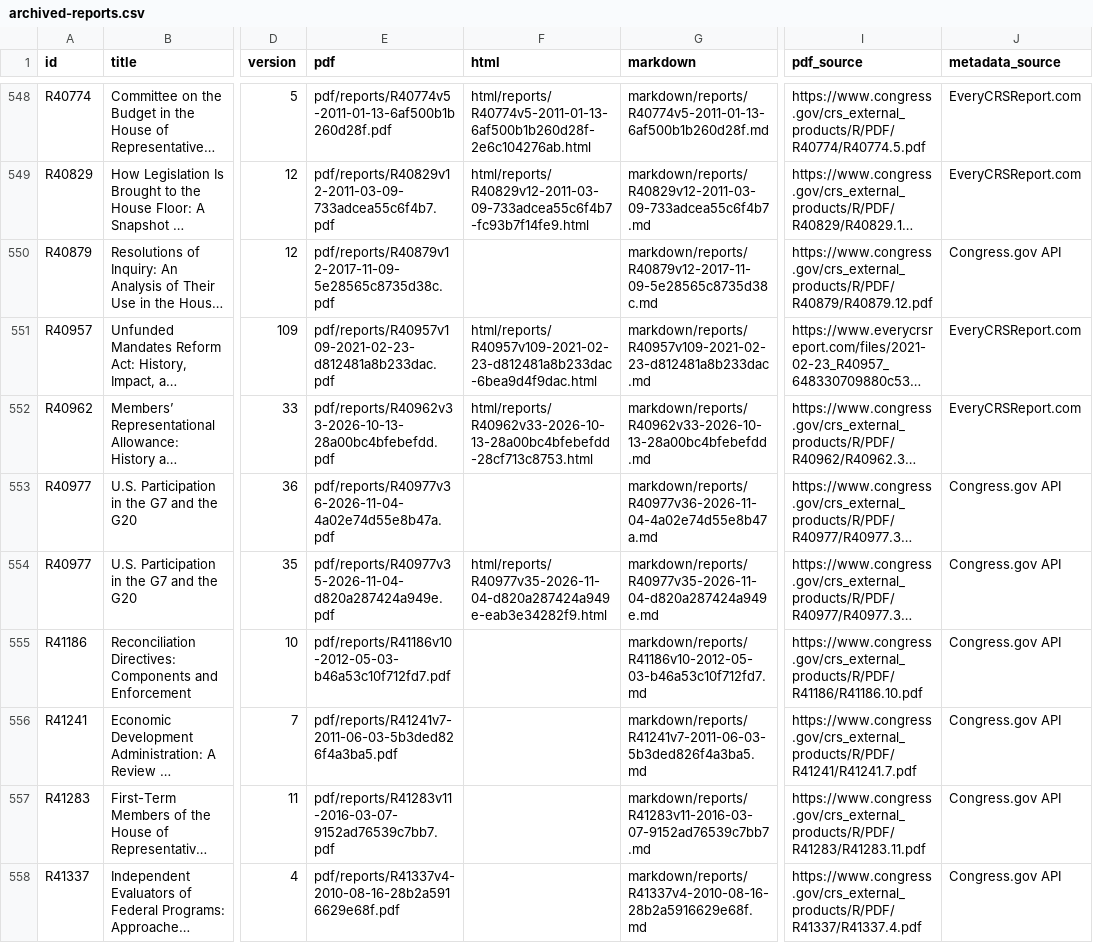
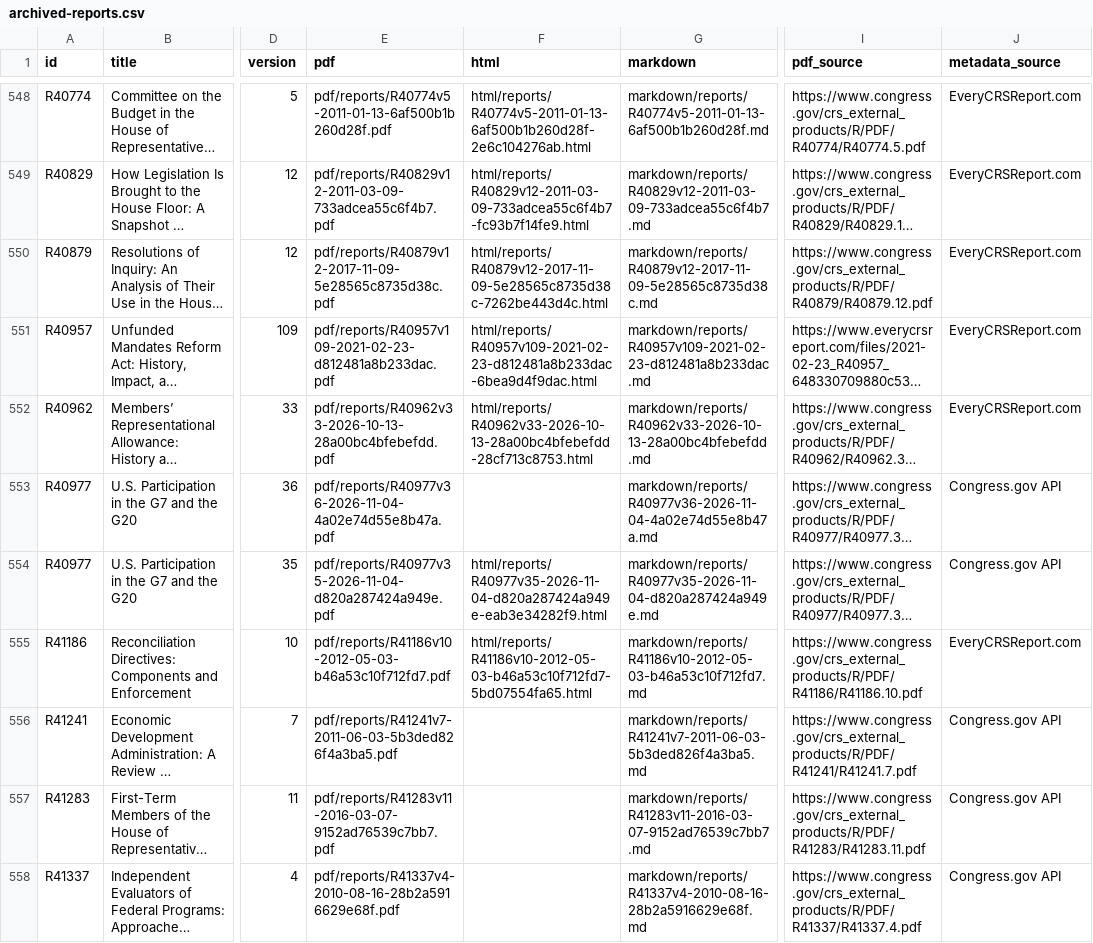
Before and after one commit to krischen-77/crs-reports, a CSV file: data/archived-reports.csv, drawn as a sheet; only a part is shown, gaps mark what is left out; long unchanged cells end in …; the diff names each change by its address in the sheet, - before the commit and + after, or states it on an @@ line.

```diff
--- a/data/archived-reports.csv
+++ b/data/archived-reports.csv
-F550 (html): (empty)
+F550 (html): html/reports/R40879v12-2017-11-09-5e28565c8735d38c-7262be443d4c.html
-J550 (metadata_source): Congress.gov API
+J550 (metadata_source): EveryCRSReport.com
-F555 (html): (empty)
+F555 (html): html/reports/R41186v10-2012-05-03-b46a53c10f712fd7-5bd07554fa65.html
-J555 (metadata_source): Congress.gov API
+J555 (metadata_source): EveryCRSReport.com
```
Also changed, not shown: 9 other files.
